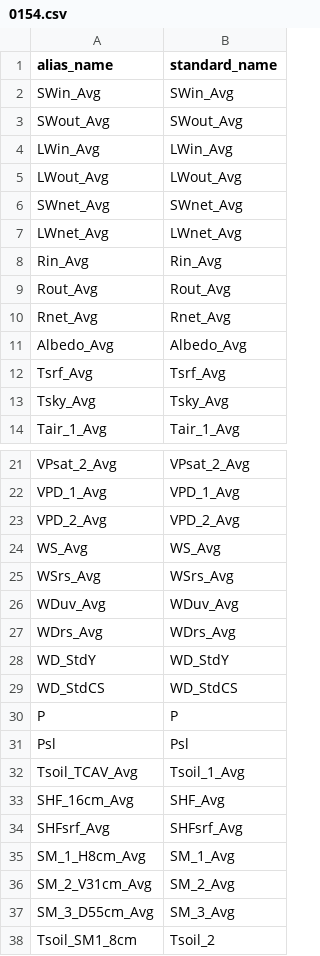
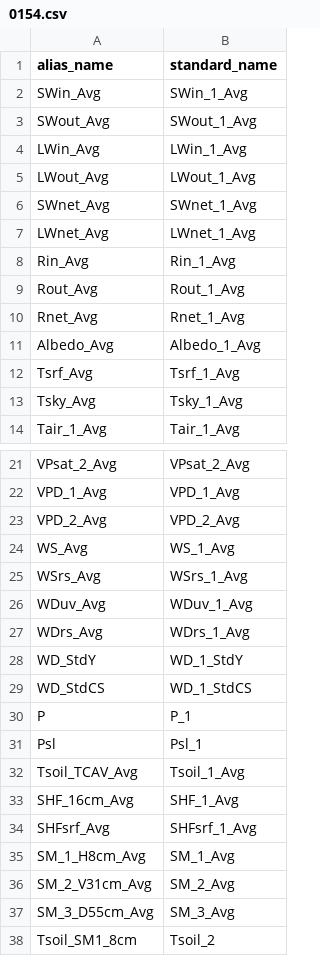
Before and after one commit to HCDP/loggernet_station_data, a CSV file: aliases/MetData/0154.csv, drawn as a sheet; only a part is shown, gaps mark what is left out; the diff covers the shown part only.

Commit message:
Update 0154.csv
add _1 to standard_name

```diff
--- a/aliases/MetData/0154.csv
+++ b/aliases/MetData/0154.csv
@@ -1,14 +1,14 @@
 alias_name,standard_name
-SWin_Avg,SWin_Avg
-SWout_Avg,SWout_Avg
-LWin_Avg,LWin_Avg
-LWout_Avg,LWout_Avg
-SWnet_Avg,SWnet_Avg
-LWnet_Avg,LWnet_Avg
-Rin_Avg,Rin_Avg
-Rout_Avg,Rout_Avg
-Rnet_Avg,Rnet_Avg
-Albedo_Avg,Albedo_Avg
-Tsrf_Avg,Tsrf_Avg
-Tsky_Avg,Tsky_Avg
+SWin_Avg,SWin_1_Avg
+SWout_Avg,SWout_1_Avg
+LWin_Avg,LWin_1_Avg
+LWout_Avg,LWout_1_Avg
+SWnet_Avg,SWnet_1_Avg
+LWnet_Avg,LWnet_1_Avg
+Rin_Avg,Rin_1_Avg
+Rout_Avg,Rout_1_Avg
+Rnet_Avg,Rnet_1_Avg
+Albedo_Avg,Albedo_1_Avg
+Tsrf_Avg,Tsrf_1_Avg
+Tsky_Avg,Tsky_1_Avg
 Tair_1_Avg,Tair_1_Avg
@@ -23,13 +23,13 @@ VPD_1_Avg,VPD_1_Avg
 VPD_2_Avg,VPD_2_Avg
-WS_Avg,WS_Avg
-WSrs_Avg,WSrs_Avg
-WDuv_Avg,WDuv_Avg
-WDrs_Avg,WDrs_Avg
-WD_StdY,WD_StdY
-WD_StdCS,WD_StdCS
-P,P
-Psl,Psl
+WS_Avg,WS_1_Avg
+WSrs_Avg,WSrs_1_Avg
+WDuv_Avg,WDuv_1_Avg
+WDrs_Avg,WDrs_1_Avg
+WD_StdY,WD_1_StdY
+WD_StdCS,WD_1_StdCS
+P,P_1
+Psl,Psl_1
 Tsoil_TCAV_Avg,Tsoil_1_Avg
-SHF_16cm_Avg,SHF_Avg
-SHFsrf_Avg,SHFsrf_Avg
+SHF_16cm_Avg,SHF_1_Avg
+SHFsrf_Avg,SHFsrf_1_Avg
 SM_1_H8cm_Avg,SM_1_Avg
```
Also changed, not shown: 3 edited cells elsewhere in this file.
